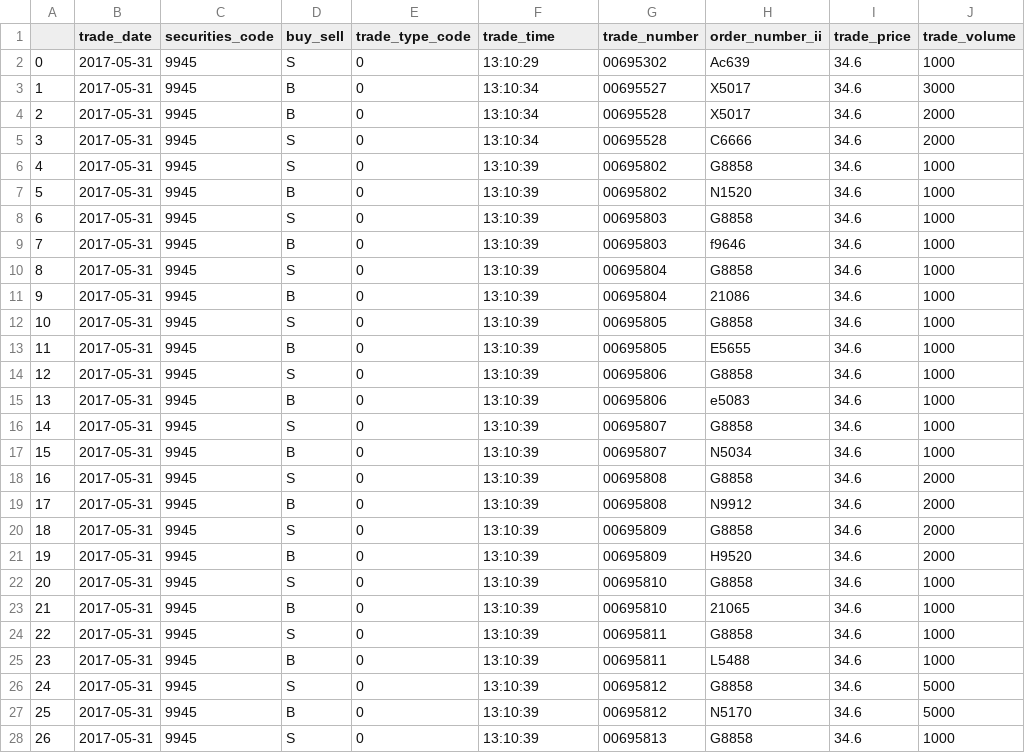
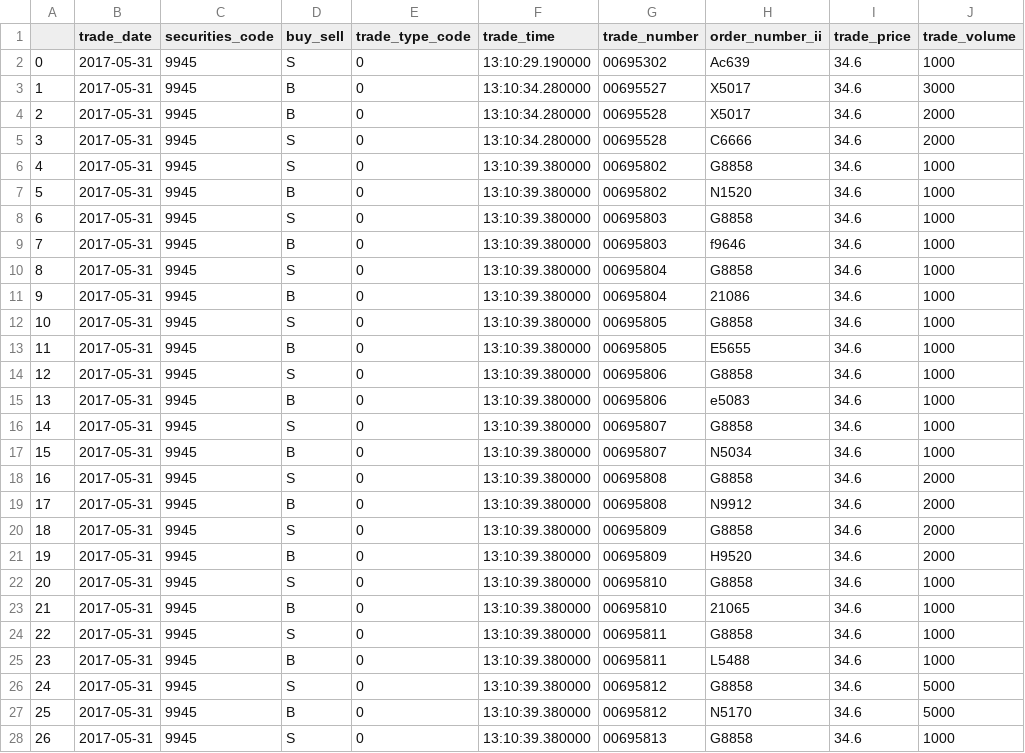
Before and after one commit to daviddwlee84/TWSE-Tick-Data, a CSV file: transaction/transaction.csv, drawn as a sheet; only a part is shown; the diff covers the shown part only; the diff names each change by its address in the sheet, - before the commit and + after, or states it on an @@ line.

Commit message:
Keep time precision smaller than a second

```diff
--- a/transaction/transaction.csv
+++ b/transaction/transaction.csv
-F2 (trade_time): 13:10:29
+F2 (trade_time): 13:10:29.190000
-F3:F5 (trade_time): 13:10:34
+F3:F5 (trade_time): 13:10:34.280000
-F6:F28 (trade_time): 13:10:39
+F6:F28 (trade_time): 13:10:39.380000
```
Also changed, not shown: 6 edited cells elsewhere in this file, order/order.csv, transaction/nautilus_9945.csv, 3 other files.
